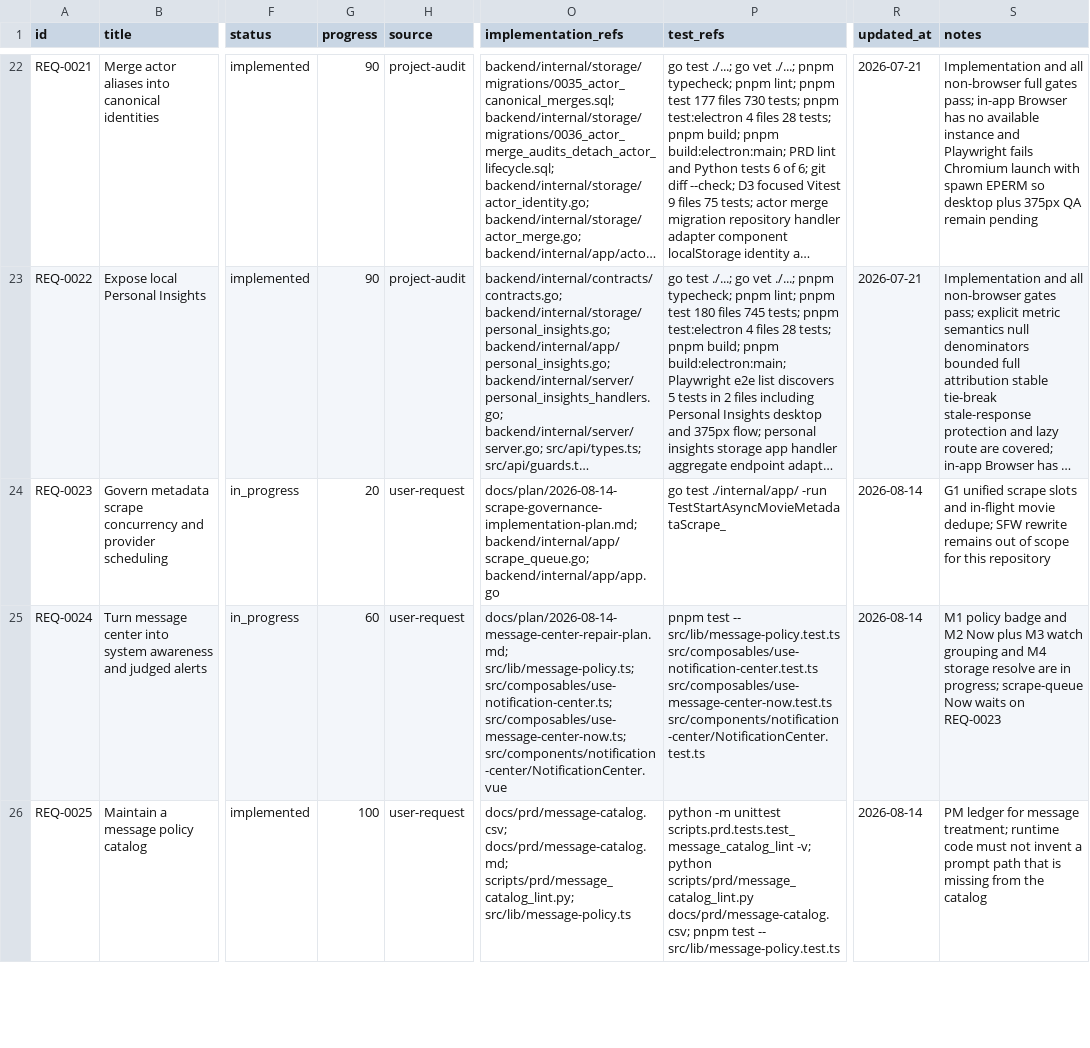
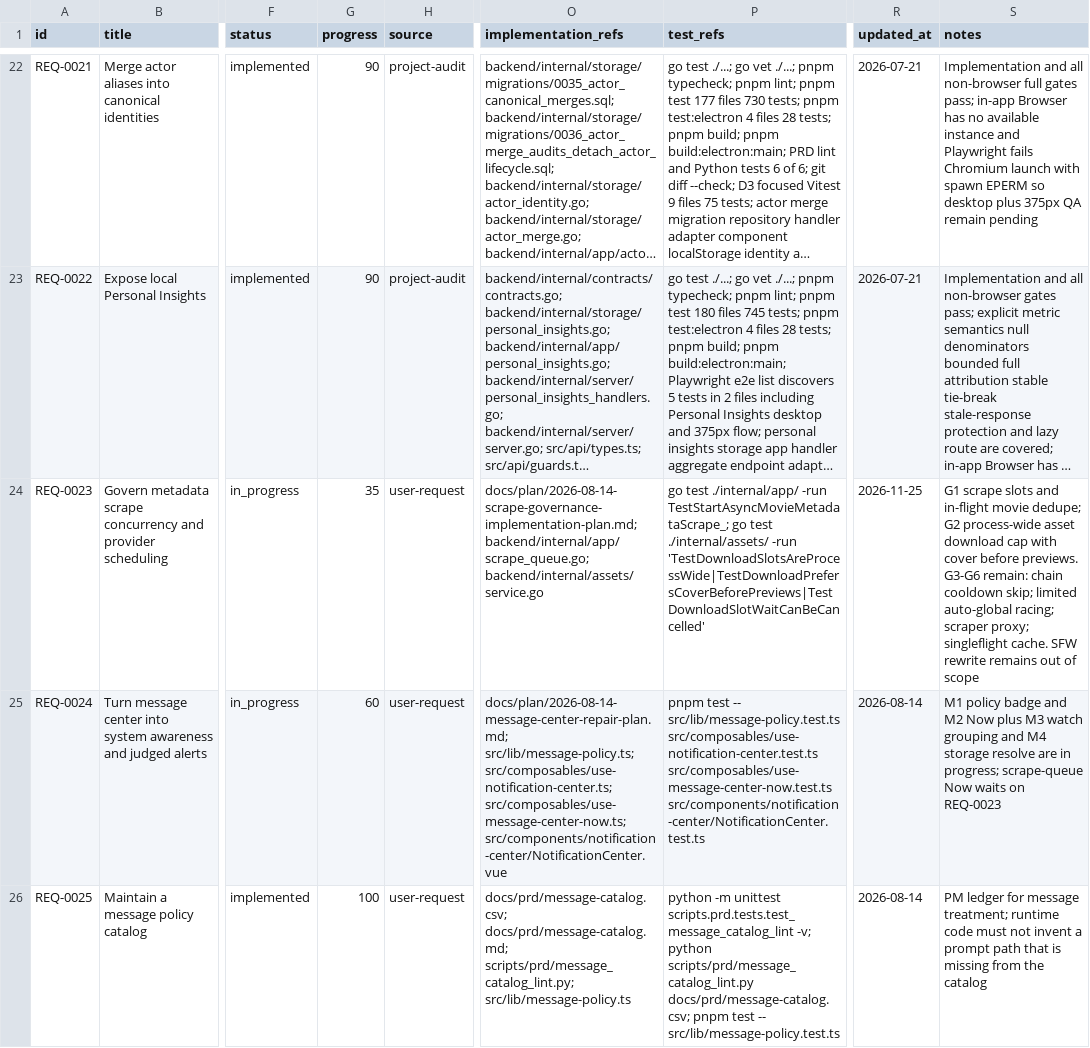
Before and after one commit to yepHiu/Curated, a CSV file: docs/prd/requirements.csv, drawn as a sheet; only a part is shown, gaps mark what is left out; long unchanged cells end in …; the diff names each change by its address in the sheet, - before the commit and + after, or states it on an @@ line.

```diff
--- a/docs/prd/requirements.csv
+++ b/docs/prd/requirements.csv
-G24 (progress): 20
+G24 (progress): 35
-O24 (implementation_refs): docs/plan/2026-08-14-scrape-governance-implementation-plan.md; backend/internal/app/scrape_queue.go; backend/internal/app/app.go
+O24 (implementation_refs): docs/plan/2026-08-14-scrape-governance-implementation-plan.md; backend/internal/app/scrape_queue.go; backend/internal/assets/service.go
-P24 (test_refs): …./internal/app/ -run TestStartAsyncMovieMetadataScrape_
+P24 (test_refs): …./internal/app/ -run TestStartAsyncMovieMetadataScrape_; go test ./internal/assets/ -run 'TestDownloadSlotsAreProcessWide|TestDownloadPrefersCoverBeforePreviews|TestDownloadSlotWaitCanBeCancelled'
-R24 (updated_at): 2026-08-14
+R24 (updated_at): 2026-11-25
-S24 (notes): G1 unified scrape slots and in-flight movie dedupe; SFW rewrite remains out of scope for this repository
+S24 (notes): G1 scrape slots and in-flight movie dedupe; G2 process-wide asset download cap with cover before previews. G3-G6 remain: chain cooldown skip; limited auto-global racing; scraper proxy; singleflight cache. SFW rewrite remains out of scope
```
Also changed, not shown: 3 other files.
